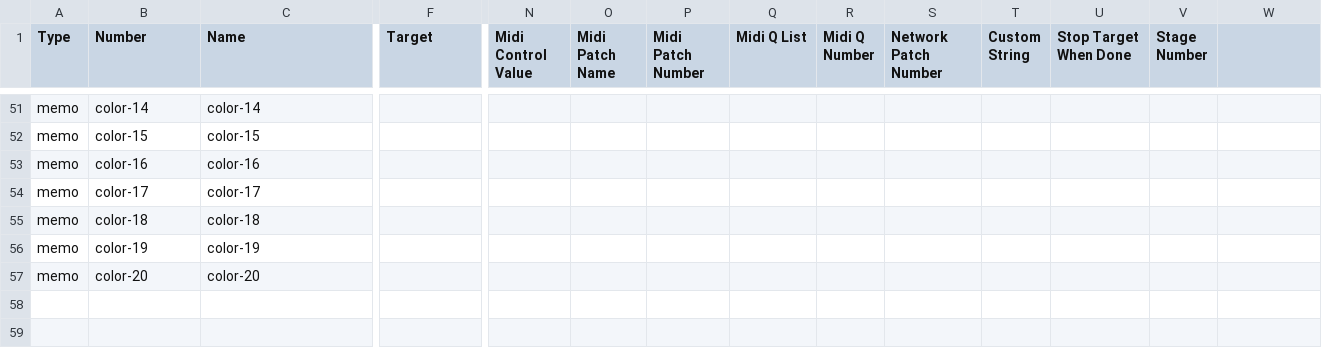
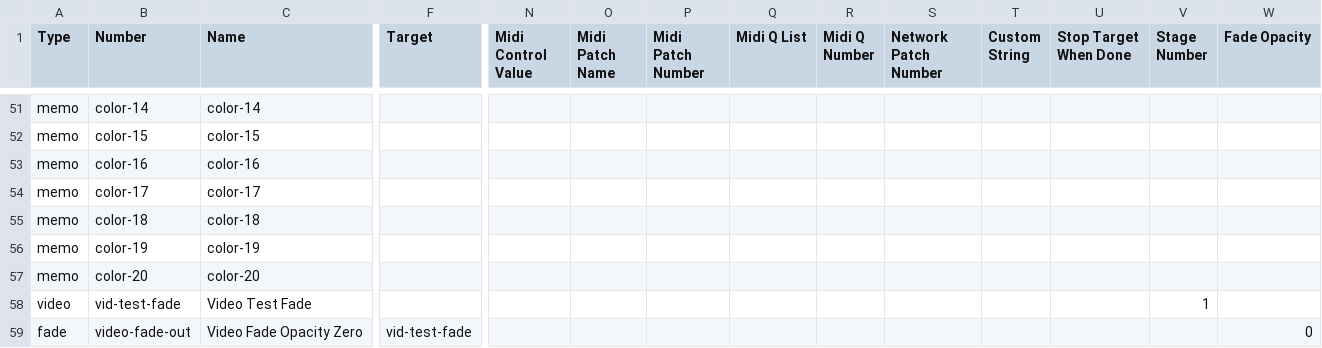
Before and after one commit to fross123/csv_to_qlab, a CSV file: app/static/example_file/csv_test_doc.csv, drawn as a sheet; only a part is shown, gaps mark what is left out; rows hold the shown columns only; the diff names each change by its address in the sheet, - before the commit and + after, or states it on an @@ line.

```diff
--- a/app/static/example_file/csv_test_doc.csv
+++ b/app/static/example_file/csv_test_doc.csv
-W1: (empty)
+W1: Fade Opacity
+row 58: video | vid-test-fade | Video Test Fade |  |  |  |  |  |  |  |  |  | 1
+row 59: fade | video-fade-out | Video Fade Opacity Zero | vid-test-fade |  |  |  |  |  |  |  |  |  | 0
```
Also changed, not shown: 9 other files.
